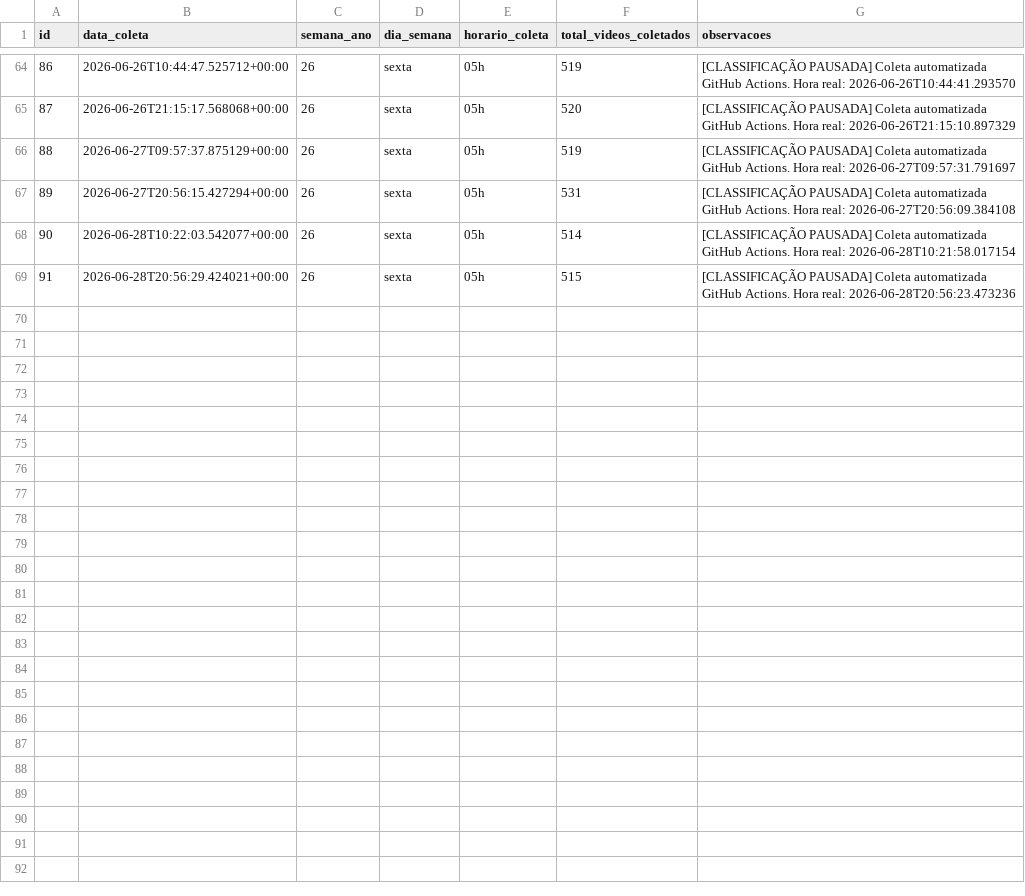
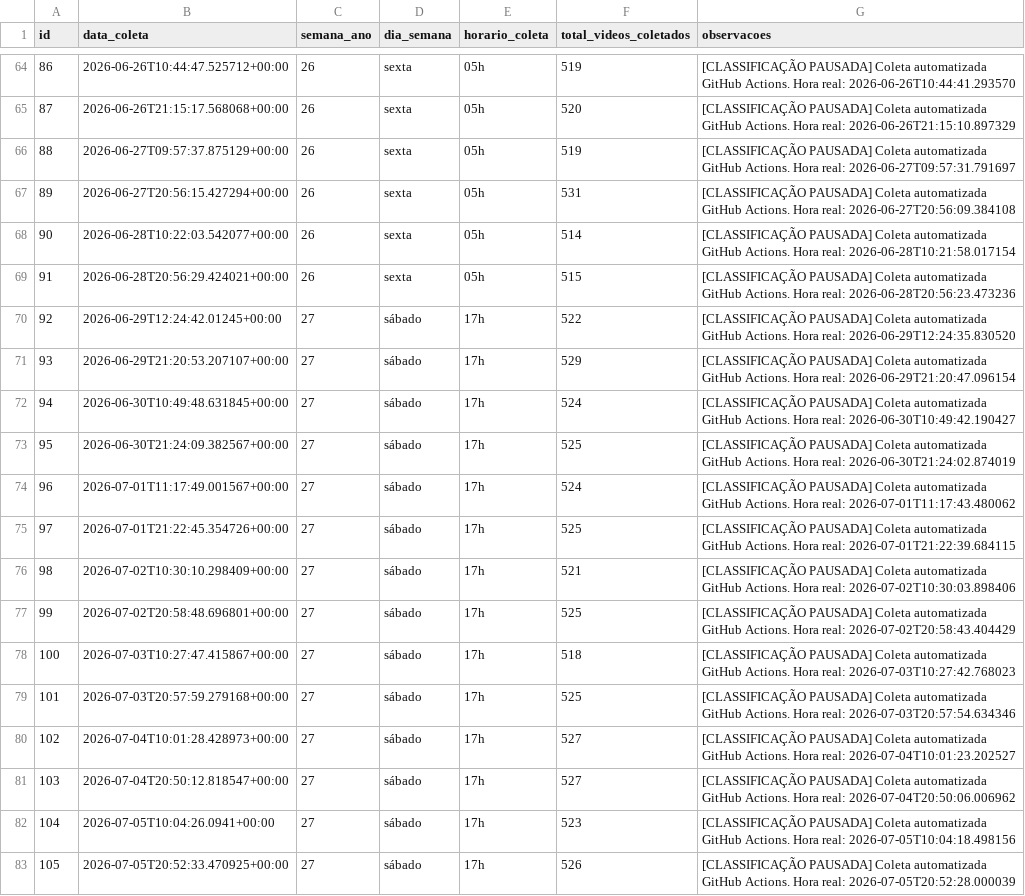
Before and after one commit to FiSeveroo/raio-x-classe-creator, a CSV file: dados-publicos/snapshots.csv, drawn as a sheet; only a part is shown, gaps mark what is left out; the diff names each change by its address in the sheet, - before the commit and + after, or states it on an @@ line.

Commit message:
📚 Snapshot semanal do corpus — 2026-07-06

```diff
--- a/dados-publicos/snapshots.csv
+++ b/dados-publicos/snapshots.csv
+row 70: 92 | 2026-06-29T12:24:42.01245+00:00 | 27 | sábado | 17h | 522 | [CLASSIFICAÇÃO PAUSADA] Coleta automatizada GitHub Actions. Hora real: 2026-06-29T12:24:35.830520
+row 71: 93 | 2026-06-29T21:20:53.207107+00:00 | 27 | sábado | 17h | 529 | [CLASSIFICAÇÃO PAUSADA] Coleta automatizada GitHub Actions. Hora real: 2026-06-29T21:20:47.096154
+row 72: 94 | 2026-06-30T10:49:48.631845+00:00 | 27 | sábado | 17h | 524 | [CLASSIFICAÇÃO PAUSADA] Coleta automatizada GitHub Actions. Hora real: 2026-06-30T10:49:42.190427
+row 73: 95 | 2026-06-30T21:24:09.382567+00:00 | 27 | sábado | 17h | 525 | [CLASSIFICAÇÃO PAUSADA] Coleta automatizada GitHub Actions. Hora real: 2026-06-30T21:24:02.874019
+row 74: 96 | 2026-07-01T11:17:49.001567+00:00 | 27 | sábado | 17h | 524 | [CLASSIFICAÇÃO PAUSADA] Coleta automatizada GitHub Actions. Hora real: 2026-07-01T11:17:43.480062
+row 75: 97 | 2026-07-01T21:22:45.354726+00:00 | 27 | sábado | 17h | 525 | [CLASSIFICAÇÃO PAUSADA] Coleta automatizada GitHub Actions. Hora real: 2026-07-01T21:22:39.684115
+row 76: 98 | 2026-07-02T10:30:10.298409+00:00 | 27 | sábado | 17h | 521 | [CLASSIFICAÇÃO PAUSADA] Coleta automatizada GitHub Actions. Hora real: 2026-07-02T10:30:03.898406
+row 77: 99 | 2026-07-02T20:58:48.696801+00:00 | 27 | sábado | 17h | 525 | [CLASSIFICAÇÃO PAUSADA] Coleta automatizada GitHub Actions. Hora real: 2026-07-02T20:58:43.404429
+row 78: 100 | 2026-07-03T10:27:47.415867+00:00 | 27 | sábado | 17h | 518 | [CLASSIFICAÇÃO PAUSADA] Coleta automatizada GitHub Actions. Hora real: 2026-07-03T10:27:42.768023
+row 79: 101 | 2026-07-03T20:57:59.279168+00:00 | 27 | sábado | 17h | 525 | [CLASSIFICAÇÃO PAUSADA] Coleta automatizada GitHub Actions. Hora real: 2026-07-03T20:57:54.634346
+row 80: 102 | 2026-07-04T10:01:28.428973+00:00 | 27 | sábado | 17h | 527 | [CLASSIFICAÇÃO PAUSADA] Coleta automatizada GitHub Actions. Hora real: 2026-07-04T10:01:23.202527
+row 81: 103 | 2026-07-04T20:50:12.818547+00:00 | 27 | sábado | 17h | 527 | [CLASSIFICAÇÃO PAUSADA] Coleta automatizada GitHub Actions. Hora real: 2026-07-04T20:50:06.006962
+row 82: 104 | 2026-07-05T10:04:26.0941+00:00 | 27 | sábado | 17h | 523 | [CLASSIFICAÇÃO PAUSADA] Coleta automatizada GitHub Actions. Hora real: 2026-07-05T10:04:18.498156
+row 83: 105 | 2026-07-05T20:52:33.470925+00:00 | 27 | sábado | 17h | 526 | [CLASSIFICAÇÃO PAUSADA] Coleta automatizada GitHub Actions. Hora real: 2026-07-05T20:52:28.000039
```
Also changed, not shown: dados-publicos/buscas_narrativa.csv, 5 other files.
